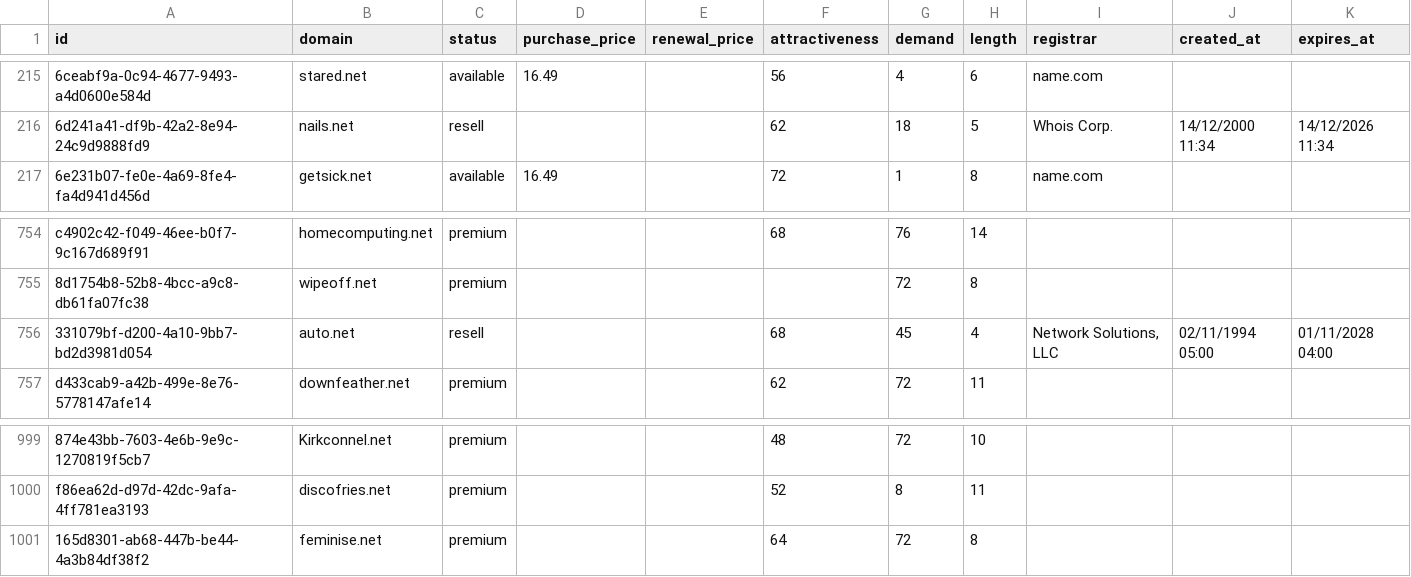
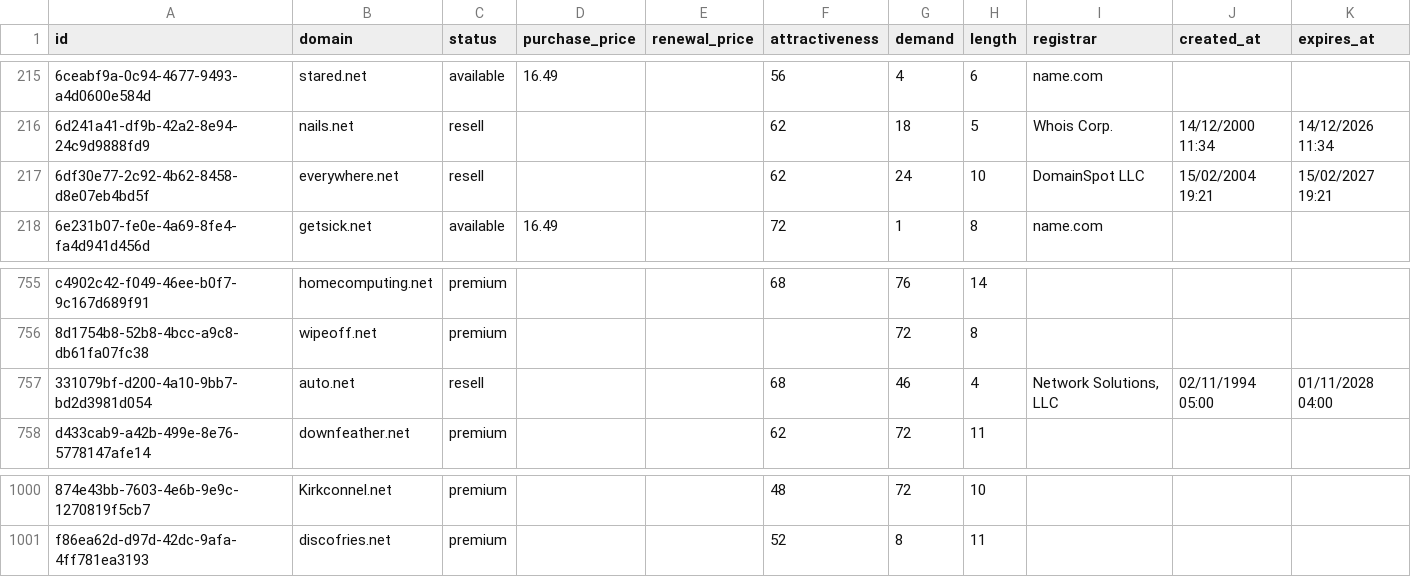
Before and after one commit to UniqueDomains/net-oneword-domains, a CSV file: net.csv, drawn as a sheet; only a part is shown, gaps mark what is left out; removed rows and columns are numbered as before the commit, all else as after; the diff names each change by its address in the sheet, - before the commit and + after, or states it on an @@ line.

Commit message:
Domains update

```diff
--- a/net.csv
+++ b/net.csv
+row 217: 6df30e77-2c92-4b62-8458-d8e07eb4bd5f | everywhere.net | resell |  |  | 62 | 24 | 10 | DomainSpot LLC | 15/02/2004 19:21 | 15/02/2027 19:21
-G757 (demand): 45
+G757 (demand): 46
-row 1001: 165d8301-ab68-447b-be44-4a3b84df38f2 | feminise.net | premium |  |  | 64 | 72 | 8
```
Also changed, not shown: 4 other files.
